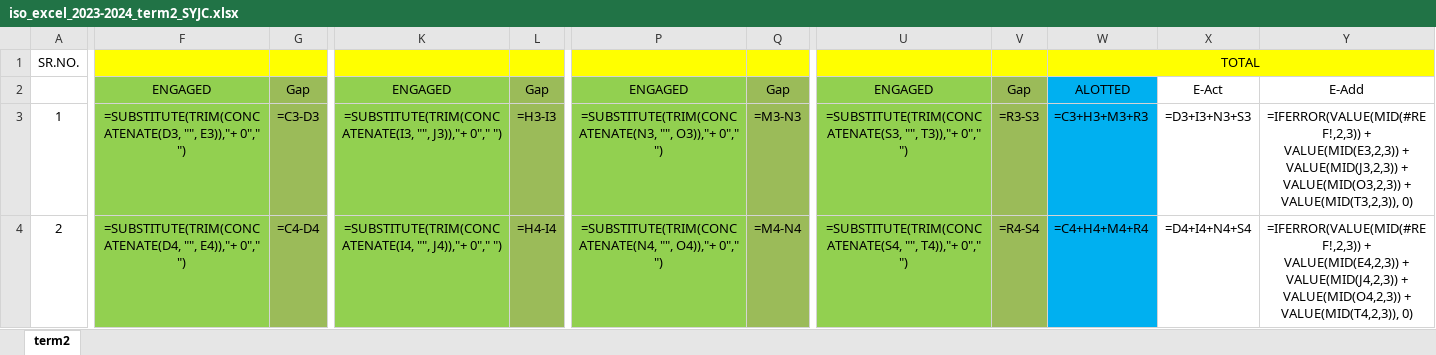
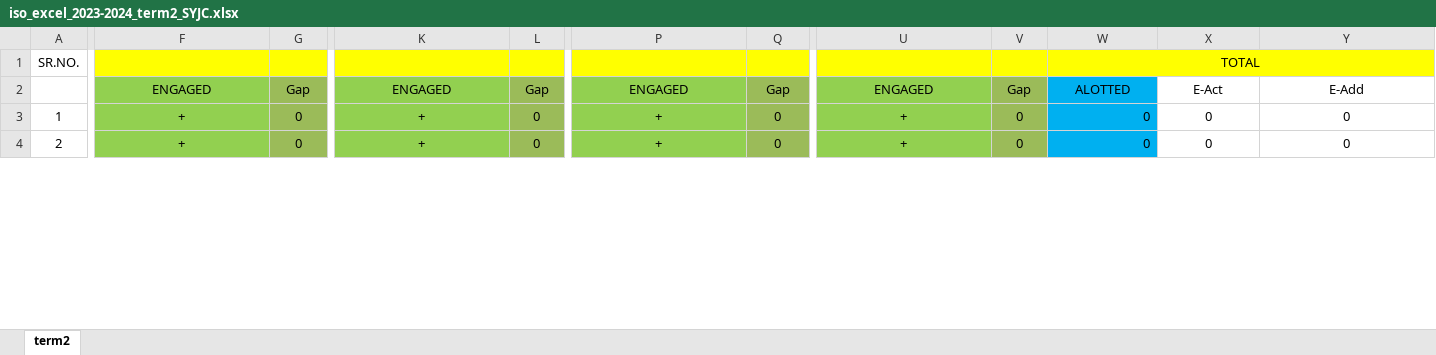
Before and after one commit to NISHANTTMAURYA/mummy, an Excel workbook: excel_copies/iso_excel_2023-2024_term2_SYJC.xlsx, sheet term2, drawn as a sheet; only a part is shown, gaps mark what is left out; values as stored, in another font and other column widths than the file's, no borders; formulas without a stored value are shown as written; the diff covers the shown part only; the diff names each change by its address in the sheet, - before the commit and + after, or states it on an @@ line.

Commit message:
now takes excel

```diff
--- a/excel_copies/iso_excel_2023-2024_term2_SYJC.xlsx (sheet term2)
+++ b/excel_copies/iso_excel_2023-2024_term2_SYJC.xlsx (sheet term2)
-F3: =SUBSTITUTE(TRIM(CONCATENATE(D3, "", E3)),"+ 0"," ")
+F3: +
-G3: =C3-D3
+G3: 0
-K3: =SUBSTITUTE(TRIM(CONCATENATE(I3, "", J3)),"+ 0"," ")
+K3: +
-L3: =H3-I3
+L3: 0
-P3: =SUBSTITUTE(TRIM(CONCATENATE(N3, "", O3)),"+ 0"," ")
+P3: +
-Q3: =M3-N3
+Q3: 0
-U3: =SUBSTITUTE(TRIM(CONCATENATE(S3, "", T3)),"+ 0"," ")
+U3: +
-V3: =R3-S3
+V3: 0
-W3: =C3+H3+M3+R3
+W3: 0
-X3: =D3+I3+N3+S3
+X3: 0
-Y3: =IFERROR(VALUE(MID(#REF!,2,3)) + VALUE(MID(E3,2,3)) + VALUE(MID(J3,2,3)) + VALUE(MID(O3,2,3)) + VALUE(MID(T3,2,3)), 0)
+Y3: 0
-F4: =SUBSTITUTE(TRIM(CONCATENATE(D4, "", E4)),"+ 0"," ")
+F4: +
-G4: =C4-D4
+G4: 0
-K4: =SUBSTITUTE(TRIM(CONCATENATE(I4, "", J4)),"+ 0"," ")
+K4: +
-L4: =H4-I4
+L4: 0
-P4: =SUBSTITUTE(TRIM(CONCATENATE(N4, "", O4)),"+ 0"," ")
+P4: +
-Q4: =M4-N4
+Q4: 0
-U4: =SUBSTITUTE(TRIM(CONCATENATE(S4, "", T4)),"+ 0"," ")
+U4: +
-V4: =R4-S4
+V4: 0
-W4: =C4+H4+M4+R4
+W4: 0
-X4: =D4+I4+N4+S4
+X4: 0
-Y4: =IFERROR(VALUE(MID(#REF!,2,3)) + VALUE(MID(E4,2,3)) + VALUE(MID(J4,2,3)) + VALUE(MID(O4,2,3)) + VALUE(MID(T4,2,3)), 0)
+Y4: 0
```
Also changed, not shown: 86 edited cells elsewhere in this sheet, excel_copies/iso_excel_2023-2024_term1_FYJC.xlsx, excel_copies/iso_excel_2023-2024_term1_SYJC.xlsx, 26 other files.
